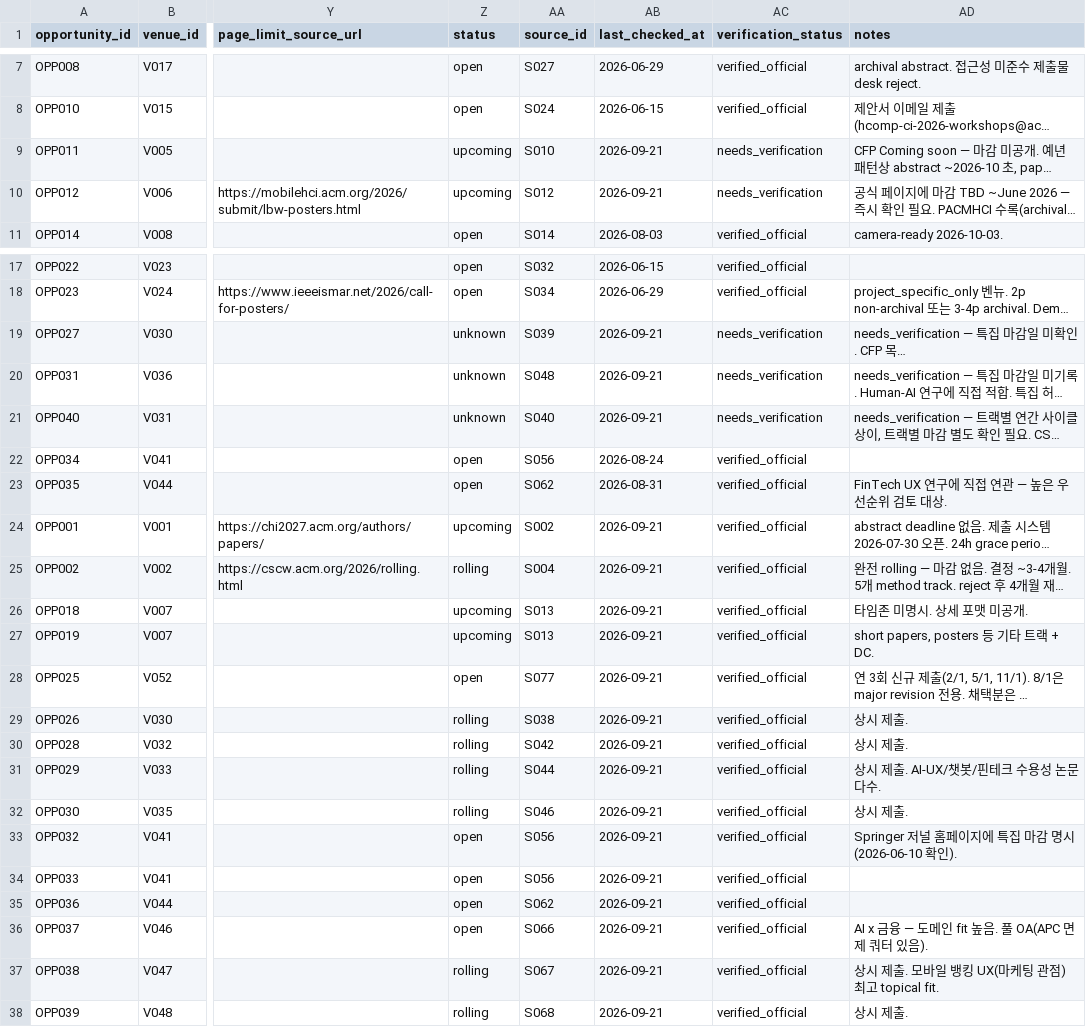
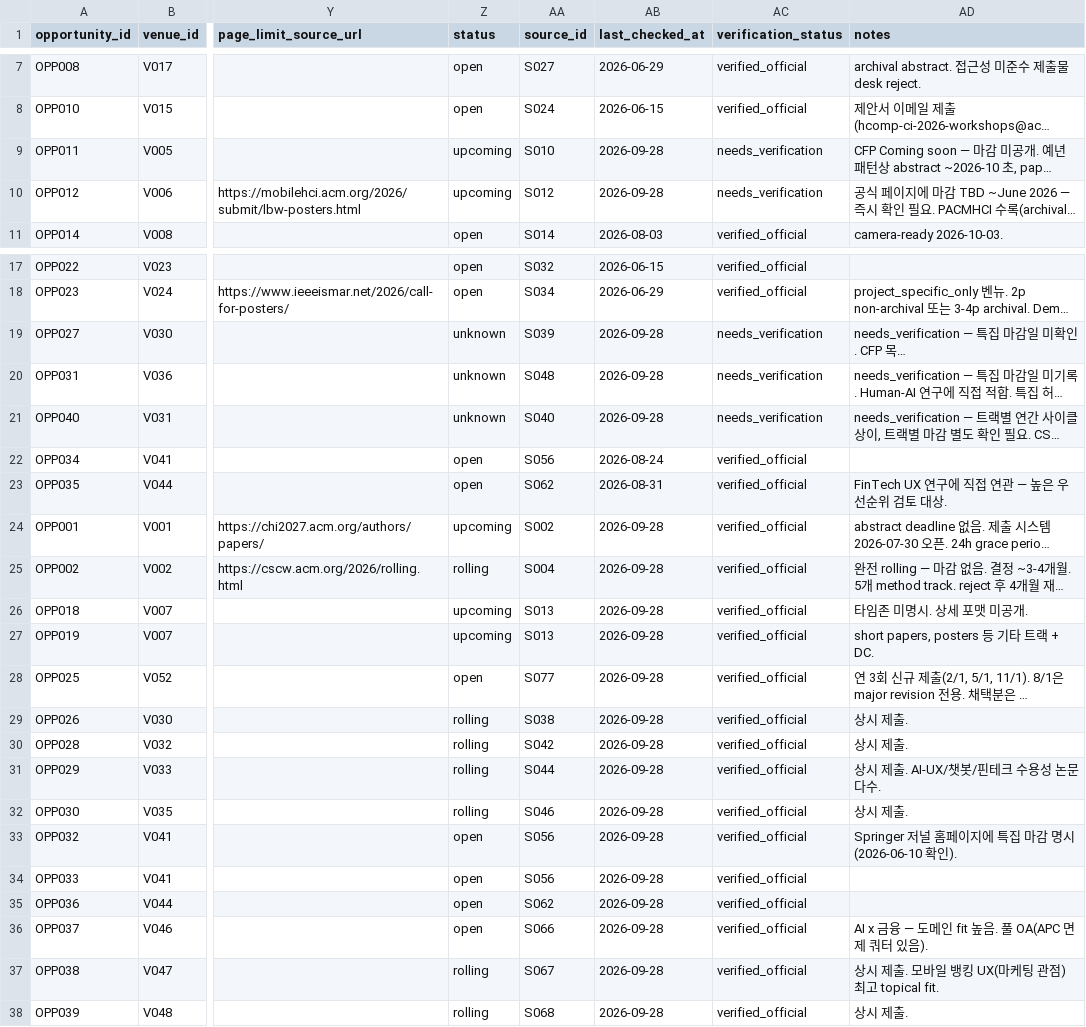
Before and after one commit to HXRHIT/submission-dashboard, a CSV file: data/proposed_updates/opportunities.csv, drawn as a sheet; only a part is shown, gaps mark what is left out; long unchanged cells end in …; the diff names each change by its address in the sheet, - before the commit and + after, or states it on an @@ line.

```diff
--- a/data/proposed_updates/opportunities.csv
+++ b/data/proposed_updates/opportunities.csv
-AB9:AB10 (last_checked_at): 2026-09-21
+AB9:AB10 (last_checked_at): 2026-09-28
-AB19:AB21 (last_checked_at): 2026-09-21
+AB19:AB21 (last_checked_at): 2026-09-28
-AB24:AB38 (last_checked_at): 2026-09-21
+AB24:AB38 (last_checked_at): 2026-09-28
```
Also changed, not shown: data/proposed_updates/watchlist.csv, 3 other files.
